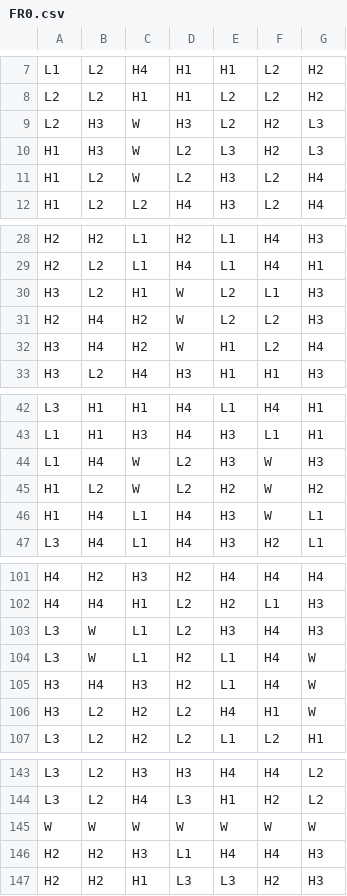
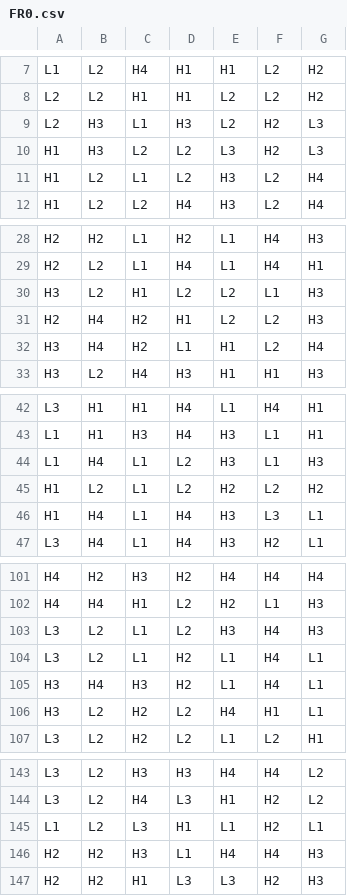
Before and after one commit to ArtemStryzhov/crazy-lab, a CSV file: games/crazy_lab/reels/FR0.csv, drawn as a sheet; only a part is shown, gaps mark what is left out; the diff covers the shown part only.

```diff
--- a/games/crazy_lab/reels/FR0.csv
+++ b/games/crazy_lab/reels/FR0.csv
@@ -8,5 +8,5 @@ L1,L2,H4,H1,H1,L2,H2
 L2,L2,H1,H1,L2,L2,H2
-L2,H3,W,H3,L2,H2,L3
-H1,H3,W,L2,L3,H2,L3
-H1,L2,W,L2,H3,L2,H4
+L2,H3,L1,H3,L2,H2,L3
+H1,H3,L2,L2,L3,H2,L3
+H1,L2,L1,L2,H3,L2,H4
 H1,L2,L2,H4,H3,L2,H4
@@ -29,5 +29,5 @@ H2,H2,L1,H2,L1,H4,H3
 H2,L2,L1,H4,L1,H4,H1
-H3,L2,H1,W,L2,L1,H3
-H2,H4,H2,W,L2,L2,H3
-H3,H4,H2,W,H1,L2,H4
+H3,L2,H1,L2,L2,L1,H3
+H2,H4,H2,H1,L2,L2,H3
+H3,H4,H2,L1,H1,L2,H4
 H3,L2,H4,H3,H1,H1,H3
@@ -43,5 +43,5 @@ L3,H1,H1,H4,L1,H4,H1
 L1,H1,H3,H4,H3,L1,H1
-L1,H4,W,L2,H3,W,H3
-H1,L2,W,L2,H2,W,H2
-H1,H4,L1,H4,H3,W,L1
+L1,H4,L1,L2,H3,L1,H3
+H1,L2,L1,L2,H2,L2,H2
+H1,H4,L1,H4,H3,L3,L1
 L3,H4,L1,H4,H3,H2,L1
@@ -102,6 +102,6 @@ H4,H2,H3,H2,H4,H4,H4
 H4,H4,H1,L2,H2,L1,H3
-L3,W,L1,L2,H3,H4,H3
-L3,W,L1,H2,L1,H4,W
-H3,H4,H3,H2,L1,H4,W
-H3,L2,H2,L2,H4,H1,W
+L3,L2,L1,L2,H3,H4,H3
+L3,L2,L1,H2,L1,H4,L1
+H3,H4,H3,H2,L1,H4,L1
+H3,L2,H2,L2,H4,H1,L1
 L3,L2,H2,L2,L1,L2,H1
@@ -144,3 +144,3 @@ L3,L2,H3,H3,H4,H4,L2
 L3,L2,H4,L3,H1,H2,L2
-W,W,W,W,W,W,W
+L1,L2,L3,H1,L1,H2,L1
 H2,H2,H3,L1,H4,H4,H3
```
Also changed, not shown: 19 edited cells elsewhere in this file, games/crazy_lab/reels/WCAP.csv, 3 other files.
